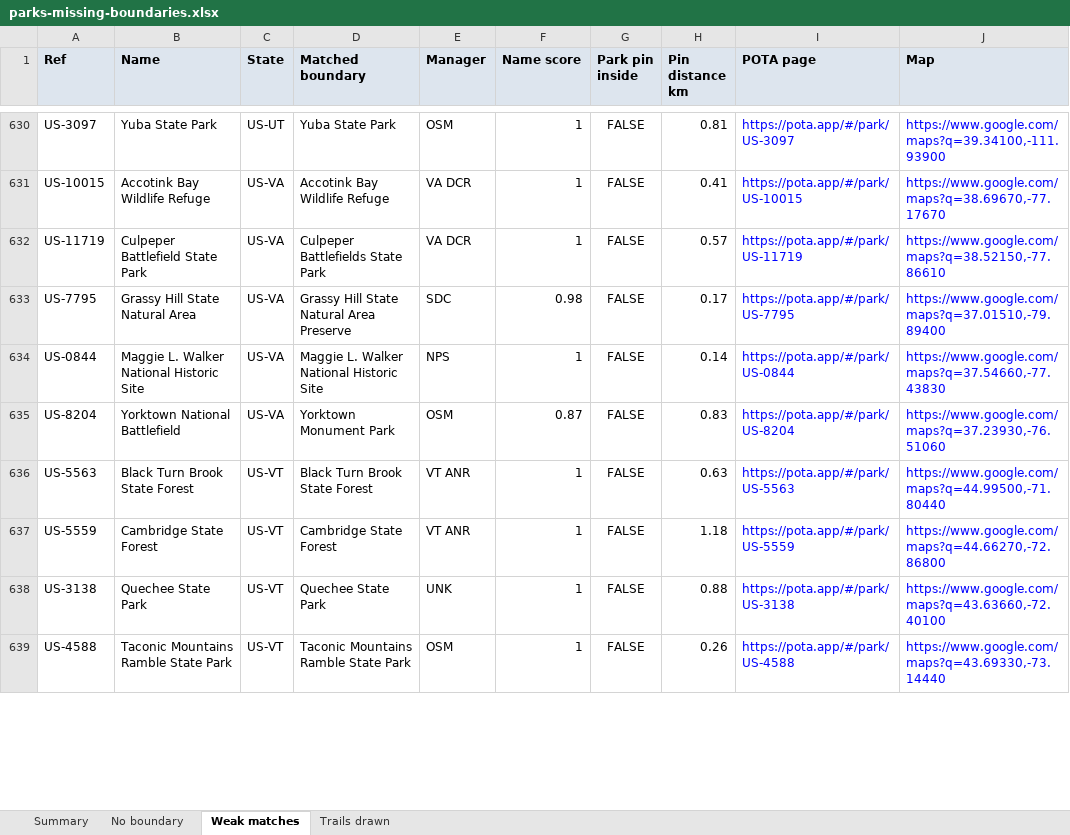
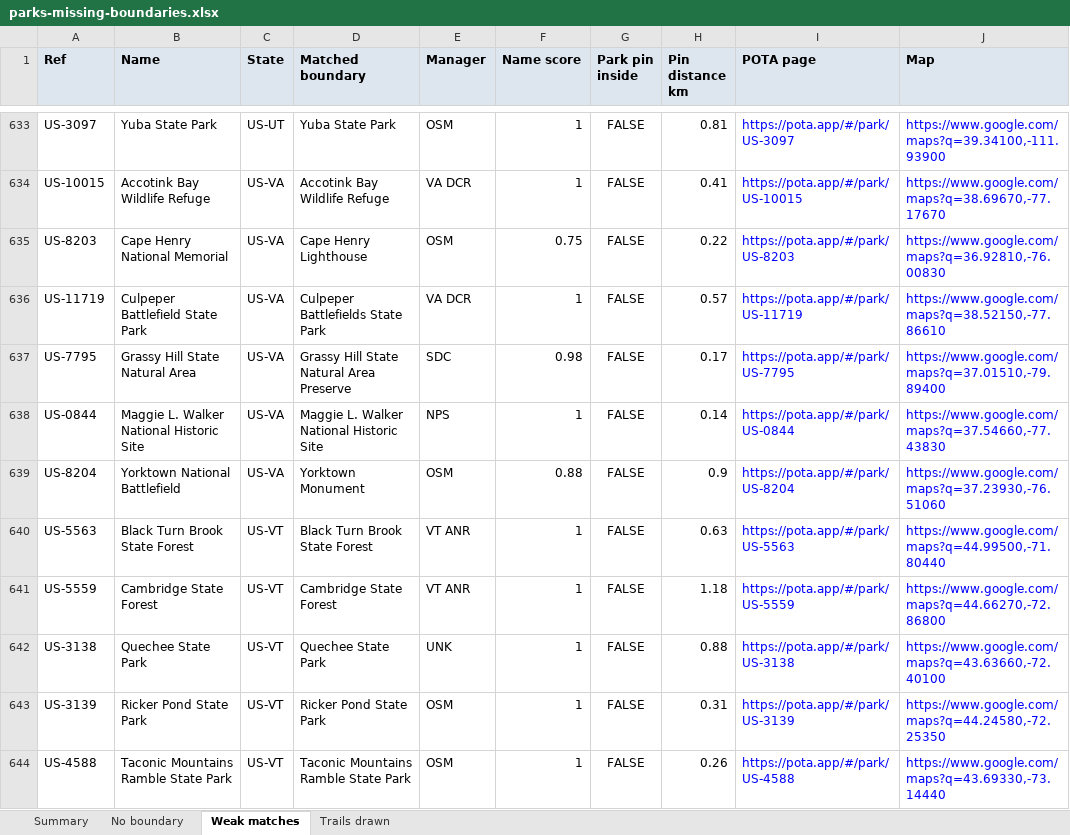
Before and after one commit to jsttylr/park-map, an Excel workbook: docs/parks-missing-boundaries.xlsx, sheet Weak matches, drawn as a sheet; only a part is shown, gaps mark what is left out; values as stored, in another font and other column widths than the file's, no borders; addresses are those after the commit; the diff covers the shown part only; the diff names each change by its address in the sheet, - before the commit and + after, or states it on an @@ line.

```diff
--- a/docs/parks-missing-boundaries.xlsx (sheet Weak matches)
+++ b/docs/parks-missing-boundaries.xlsx (sheet Weak matches)
+row 635: US-8203 | Cape Henry National Memorial | US-VA | Cape Henry Lighthouse | OSM | 0.75 | FALSE | 0.22 | https://pota.app/#/park/US-8203 | https://www.google.com/maps?q=36.92810,-76.00830
-D639 (Matched boundary): Yorktown Monument Park
+D639 (Matched boundary): Yorktown Monument
-F639 (Name score): 0.87
+F639 (Name score): 0.88
-H639 (Pin distance km): 0.83
+H639 (Pin distance km): 0.9
+row 643: US-3139 | Ricker Pond State Park | US-VT | Ricker Pond State Park | OSM | 1 | FALSE | 0.31 | https://pota.app/#/park/US-3139 | https://www.google.com/maps?q=44.24580,-72.25350
```
Also changed, not shown: 20 added rows, 20 removed rows and 13 edited cells elsewhere in this sheet, sheet No boundary, sheet Trails drawn, sheet Summary, 3 other files.
